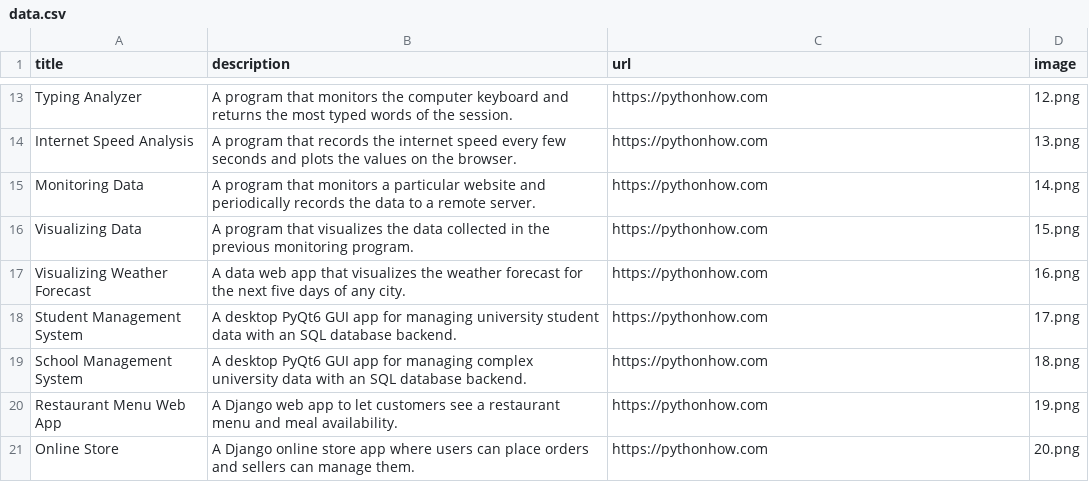
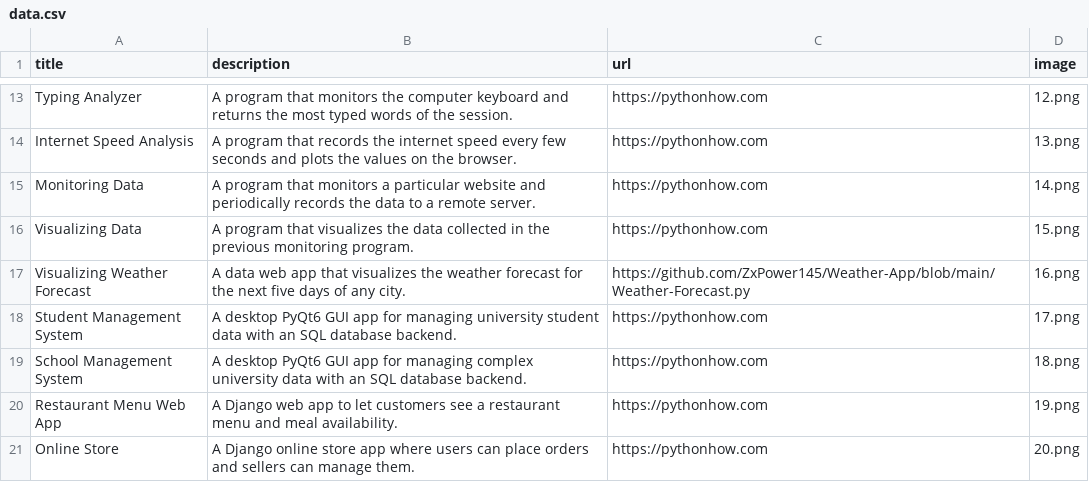
Before and after one commit to ZxPower145/TODO_Web, a CSV file: data.csv, drawn as a sheet; only a part is shown, gaps mark what is left out.

```diff
--- a/data.csv
+++ b/data.csv
@@ -16,3 +16,3 @@ Monitoring Data;A program that monitors a particular website and periodically re
 Visualizing Data;A program that visualizes the data collected in the previous monitoring program. ;https://pythonhow.com;15.png
-Visualizing Weather Forecast;A data web app that visualizes the weather forecast for the next five days of any city.;https://pythonhow.com;16.png
+Visualizing Weather Forecast;A data web app that visualizes the weather forecast for the next five days of any city.;https://github.com/ZxPower145/Weather-App/blob/main/Weather-Forecast.py;16.png
 Student Management System;A desktop PyQt6 GUI app for managing university student data with an SQL database backend.;https://pythonhow.com;17.png
```
